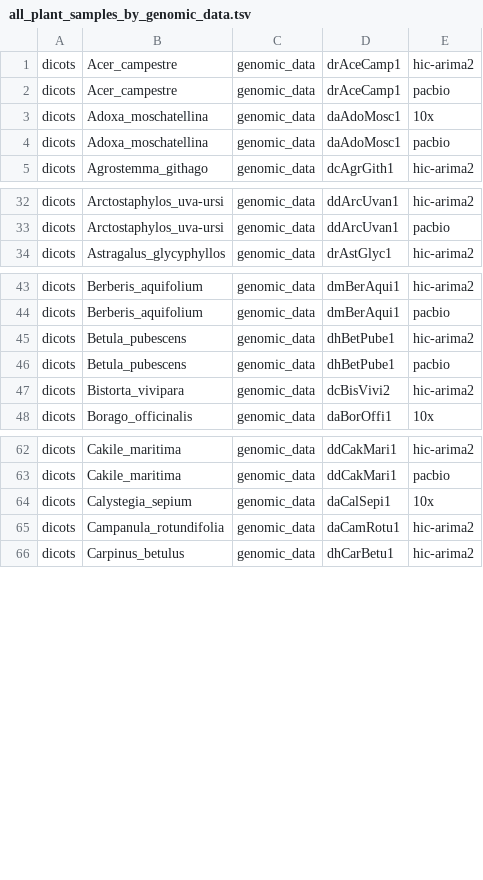
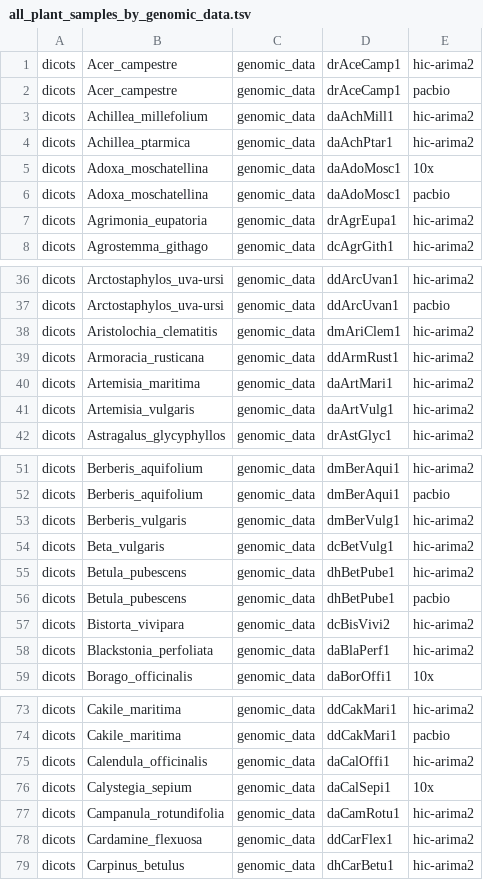
Before and after one commit to DToL-Plant-Working-Group/plant-sequencing-status, a TSV file: data/all_plant_samples_by_genomic_data.tsv, drawn as a sheet; only a part is shown, gaps mark what is left out; the diff covers the shown part only.

```diff
--- a/data/all_plant_samples_by_genomic_data.tsv
+++ b/data/all_plant_samples_by_genomic_data.tsv
@@ -2,4 +2,7 @@ dicots 	 Acer_campestre 	 genomic_data 	 drAceCamp1 	 hic-arima2
 dicots 	 Acer_campestre 	 genomic_data 	 drAceCamp1 	 pacbio
+dicots 	 Achillea_millefolium 	 genomic_data 	 daAchMill1 	 hic-arima2
+dicots 	 Achillea_ptarmica 	 genomic_data 	 daAchPtar1 	 hic-arima2
 dicots 	 Adoxa_moschatellina 	 genomic_data 	 daAdoMosc1 	 10x
 dicots 	 Adoxa_moschatellina 	 genomic_data 	 daAdoMosc1 	 pacbio
+dicots 	 Agrimonia_eupatoria 	 genomic_data 	 drAgrEupa1 	 hic-arima2
 dicots 	 Agrostemma_githago 	 genomic_data 	 dcAgrGith1 	 hic-arima2
@@ -33,2 +37,6 @@ dicots 	 Arctostaphylos_uva-ursi 	 genomic_data 	 ddArcUvan1 	 hic-arima2
 dicots 	 Arctostaphylos_uva-ursi 	 genomic_data 	 ddArcUvan1 	 pacbio
+dicots 	 Aristolochia_clematitis 	 genomic_data 	 dmAriClem1 	 hic-arima2
+dicots 	 Armoracia_rusticana 	 genomic_data 	 ddArmRust1 	 hic-arima2
+dicots 	 Artemisia_maritima 	 genomic_data 	 daArtMari1 	 hic-arima2
+dicots 	 Artemisia_vulgaris 	 genomic_data 	 daArtVulg1 	 hic-arima2
 dicots 	 Astragalus_glycyphyllos 	 genomic_data 	 drAstGlyc1 	 hic-arima2
@@ -44,2 +52,4 @@ dicots 	 Berberis_aquifolium 	 genomic_data 	 dmBerAqui1 	 hic-arima2
 dicots 	 Berberis_aquifolium 	 genomic_data 	 dmBerAqui1 	 pacbio
+dicots 	 Berberis_vulgaris 	 genomic_data 	 dmBerVulg1 	 hic-arima2
+dicots 	 Beta_vulgaris 	 genomic_data 	 dcBetVulg1 	 hic-arima2
 dicots 	 Betula_pubescens 	 genomic_data 	 dhBetPube1 	 hic-arima2
@@ -47,2 +57,3 @@ dicots 	 Betula_pubescens 	 genomic_data 	 dhBetPube1 	 pacbio
 dicots 	 Bistorta_vivipara 	 genomic_data 	 dcBisVivi2 	 hic-arima2
+dicots 	 Blackstonia_perfoliata 	 genomic_data 	 daBlaPerf1 	 hic-arima2
 dicots 	 Borago_officinalis 	 genomic_data 	 daBorOffi1 	 10x
@@ -63,4 +74,6 @@ dicots 	 Cakile_maritima 	 genomic_data 	 ddCakMari1 	 hic-arima2
 dicots 	 Cakile_maritima 	 genomic_data 	 ddCakMari1 	 pacbio
+dicots 	 Calendula_officinalis 	 genomic_data 	 daCalOffi1 	 hic-arima2
 dicots 	 Calystegia_sepium 	 genomic_data 	 daCalSepi1 	 10x
 dicots 	 Campanula_rotundifolia 	 genomic_data 	 daCamRotu1 	 hic-arima2
+dicots 	 Cardamine_flexuosa 	 genomic_data 	 ddCarFlex1 	 hic-arima2
 dicots 	 Carpinus_betulus 	 genomic_data 	 dhCarBetu1 	 hic-arima2
```
Also changed, not shown: 18 added rows elsewhere in this file, data/all_assembled_plant_genomes.tsv, 1 other file.
